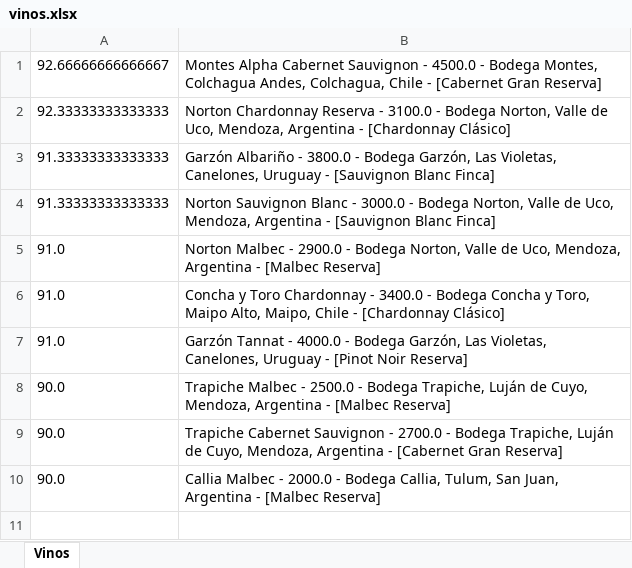
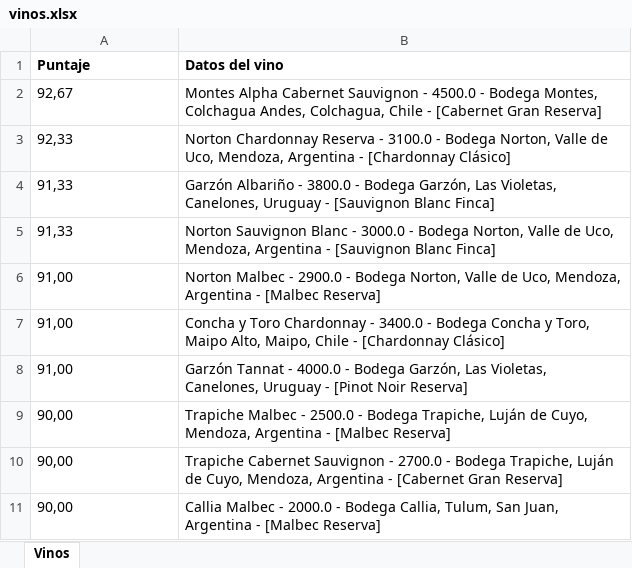
Before and after one commit to ramirosales52/tpi-disenio-2024, an Excel workbook: ReporteRankingVinos/static/vinos.xlsx, sheet Vinos, drawn as a sheet; values as stored, in another font and other column widths than the file's, no borders; addresses are those after the commit; the diff names each change by its address in the sheet, - before the commit and + after, or states it on an @@ line.

```diff
--- a/ReporteRankingVinos/static/vinos.xlsx (sheet Vinos)
+++ b/ReporteRankingVinos/static/vinos.xlsx (sheet Vinos)
+row 1: Puntaje | Datos del vino
-A2: 92.66666666666667
+A2: 92,67
-A3: 92.33333333333333
+A3: 92,33
-A4:A5: 91.33333333333333
+A4:A5: 91,33
-A6:A8: 91.0
+A6:A8: 91,00
-A9:A11: 90.0
+A9:A11: 90,00
```
Also changed, not shown: 2 other files.
